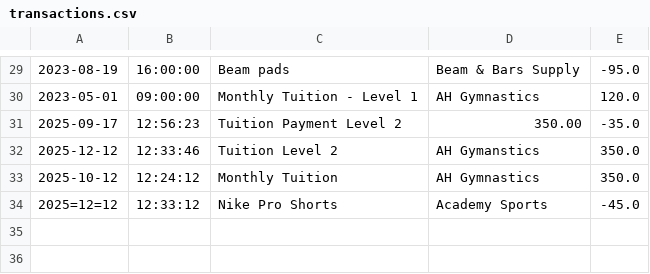
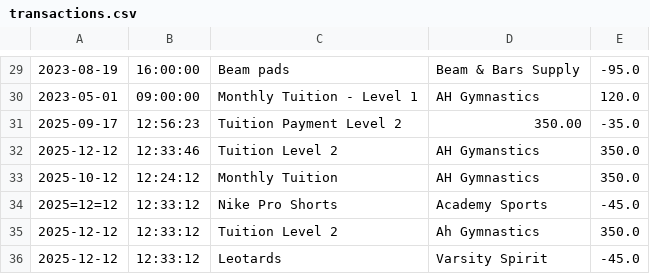
Before and after one commit to cealyssa814/AccountLedgerApplication, a CSV file: transactions.csv, drawn as a sheet; only a part is shown, gaps mark what is left out.

```diff
--- a/transactions.csv
+++ b/transactions.csv
@@ -34 +34,3 @@
 2025=12=12|12:33:12|Nike Pro Shorts|Academy Sports|-45.0
+2025-12-12|12:33:12|Tuition Level 2|Ah Gymnastics|350.0
+2025-12-12|12:33:12|Leotards|Varsity Spirit|-45.0
```
Also changed, not shown: 1 other file.
